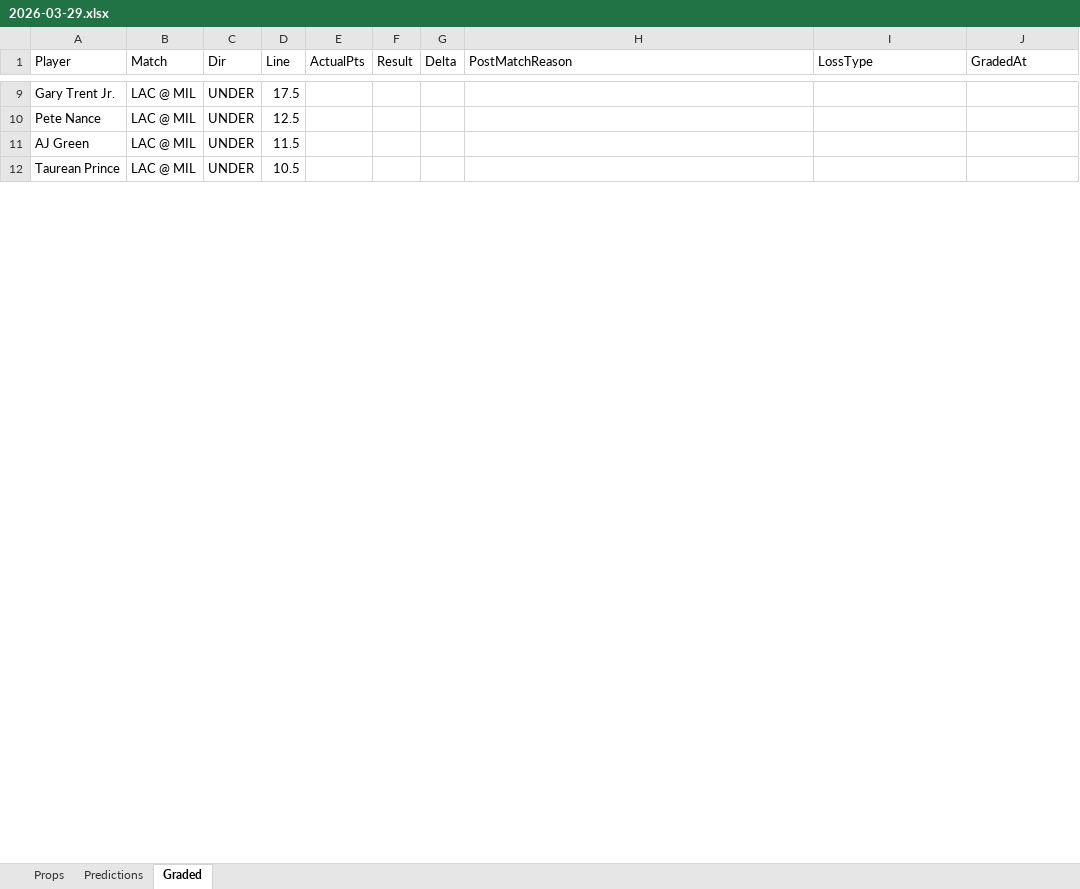
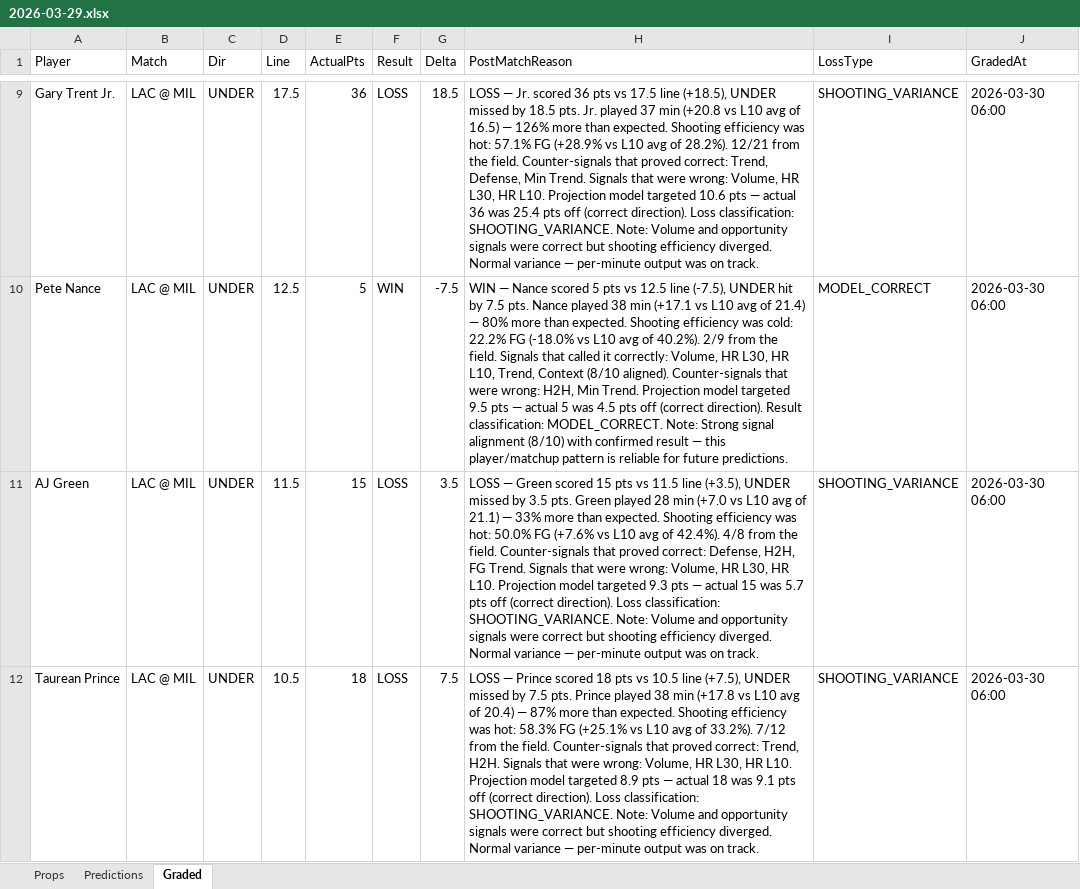
Before and after one commit to iamwerewolf1007/PropEdgeV9.2, an Excel workbook: daily/2026-03-29.xlsx, sheet Graded, drawn as a sheet; only a part is shown, gaps mark what is left out; values as stored, in another font and other column widths than the file's, no cell formats; the diff covers the shown part only; the diff names each change by its address in the sheet, - before the commit and + after, or states it on an @@ line.

Commit message:
B0: grade 2026-03-29

```diff
--- a/daily/2026-03-29.xlsx (sheet Graded)
+++ b/daily/2026-03-29.xlsx (sheet Graded)
-E9 (ActualPts): (empty)
+E9 (ActualPts): 36
-F9 (Result): (empty)
+F9 (Result): LOSS
-G9 (Delta): (empty)
+G9 (Delta): 18.5
-H9 (PostMatchReason): (empty)
+H9 (PostMatchReason): LOSS — Jr. scored 36 pts vs 17.5 line (+18.5), UNDER missed by 18.5 pts. Jr. played 37 min (+20.8 vs L10 avg of 16.5) — 126% more than expected. Shooting efficiency was hot: 57.1% FG (+28.9% vs L10 avg of 28.2%). 12/21 from the field. Counter-signals that proved correct: Trend, Defense, Min Trend. Signals that were wrong: Volume, HR L30, HR L10. Projection model targeted 10.6 pts — actual 36 was 25.4 pts off (correct direction). Loss classification: SHOOTING_VARIANCE. Note: Volume and opportunity signals were correct but shooting efficiency diverged. Normal variance — per-minute output was on track.
-I9 (LossType): (empty)
+I9 (LossType): SHOOTING_VARIANCE
-J9:J12 (GradedAt): (empty)
+J9:J12 (GradedAt): 2026-03-30 06:00
-E10 (ActualPts): (empty)
+E10 (ActualPts): 5
-F10 (Result): (empty)
+F10 (Result): WIN
-G10 (Delta): (empty)
+G10 (Delta): -7.5
-H10 (PostMatchReason): (empty)
+H10 (PostMatchReason): WIN — Nance scored 5 pts vs 12.5 line (-7.5), UNDER hit by 7.5 pts. Nance played 38 min (+17.1 vs L10 avg of 21.4) — 80% more than expected. Shooting efficiency was cold: 22.2% FG (-18.0% vs L10 avg of 40.2%). 2/9 from the field. Signals that called it correctly: Volume, HR L30, HR L10, Trend, Context (8/10 aligned). Counter-signals that were wrong: H2H, Min Trend. Projection model targeted 9.5 pts — actual 5 was 4.5 pts off (correct direction). Result classification: MODEL_CORRECT. Note: Strong signal alignment (8/10) with confirmed result — this player/matchup pattern is reliable for future predictions.
-I10 (LossType): (empty)
+I10 (LossType): MODEL_CORRECT
-E11 (ActualPts): (empty)
+E11 (ActualPts): 15
-F11:F12 (Result): (empty)
+F11:F12 (Result): LOSS
-G11 (Delta): (empty)
+G11 (Delta): 3.5
-H11 (PostMatchReason): (empty)
+H11 (PostMatchReason): LOSS — Green scored 15 pts vs 11.5 line (+3.5), UNDER missed by 3.5 pts. Green played 28 min (+7.0 vs L10 avg of 21.1) — 33% more than expected. Shooting efficiency was hot: 50.0% FG (+7.6% vs L10 avg of 42.4%). 4/8 from the field. Counter-signals that proved correct: Defense, H2H, FG Trend. Signals that were wrong: Volume, HR L30, HR L10. Projection model targeted 9.3 pts — actual 15 was 5.7 pts off (correct direction). Loss classification: SHOOTING_VARIANCE. Note: Volume and opportunity signals were correct but shooting efficiency diverged. Normal variance — per-minute output was on track.
-I11:I12 (LossType): (empty)
+I11:I12 (LossType): SHOOTING_VARIANCE
-E12 (ActualPts): (empty)
+E12 (ActualPts): 18
-G12 (Delta): (empty)
+G12 (Delta): 7.5
-H12 (PostMatchReason): (empty)
+H12 (PostMatchReason): LOSS — Prince scored 18 pts vs 10.5 line (+7.5), UNDER missed by 7.5 pts. Prince played 38 min (+17.8 vs L10 avg of 20.4) — 87% more than expected. Shooting efficiency was hot: 58.3% FG (+25.1% vs L10 avg of 33.2%). 7/12 from the field. Counter-signals that proved correct: Trend, H2H. Signals that were wrong: Volume, HR L30, HR L10. Projection model targeted 8.9 pts — actual 18 was 9.1 pts off (correct direction). Loss classification: SHOOTING_VARIANCE. Note: Volume and opportunity signals were correct but shooting efficiency diverged. Normal variance — per-minute output was on track.
```
Also changed, not shown: 590 edited cells elsewhere in this sheet, cell formats, 8 other files.
